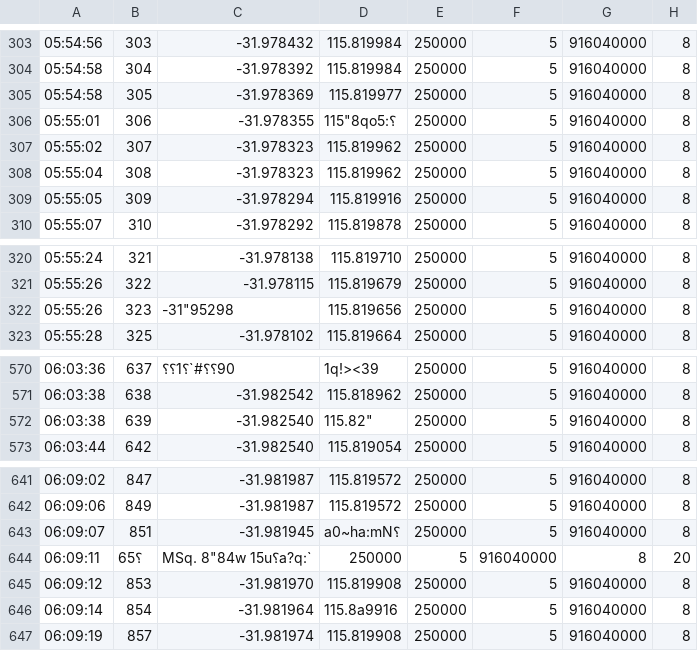
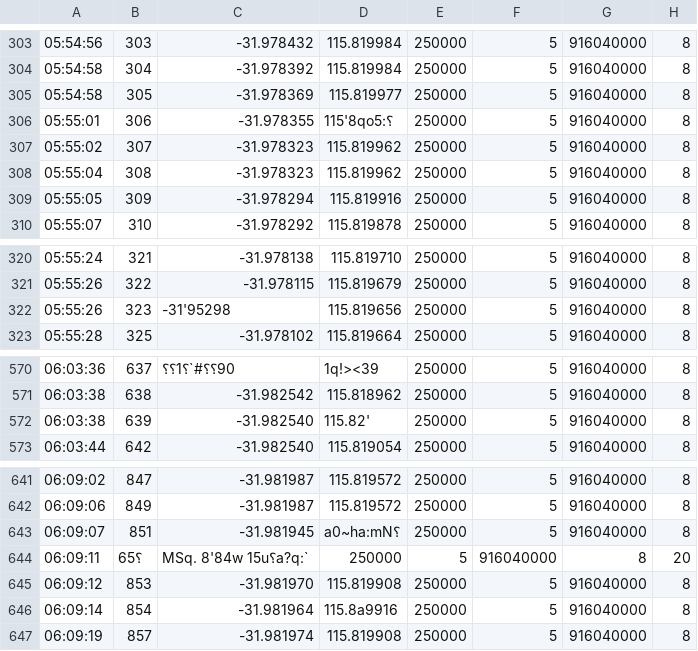
Before and after one commit to jasperpato/vehicle-tracker, a CSV file: results/24-04-Cameron-SF8-20dBm-Receiver.csv, drawn as a sheet; only a part is shown, gaps mark what is left out; the diff names each change by its address in the sheet, - before the commit and + after, or states it on an @@ line.

```diff
--- a/results/24-04-Cameron-SF8-20dBm-Receiver.csv
+++ b/results/24-04-Cameron-SF8-20dBm-Receiver.csv
-D306: 115"8qo5:⸮
+D306: 115'8qo5:⸮
-C322: -31"95298
+C322: -31'95298
-D572: 115.82"
+D572: 115.82'
-C644: MSq. 8"84w 15u⸮a?q:`
+C644: MSq. 8'84w 15u⸮a?q:`
```
Also changed, not shown: results/05-04-Reid-Bayliss.csv, results/24-04-Reid-SF7-18dBm-Receiver.csv, 14 other files.
